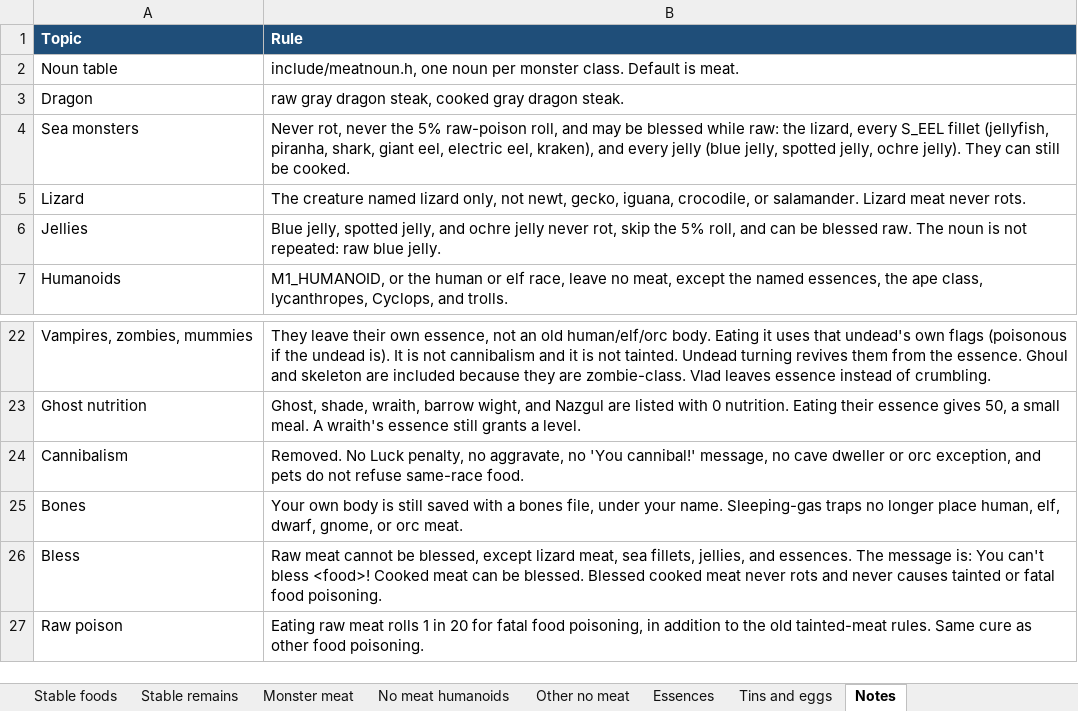
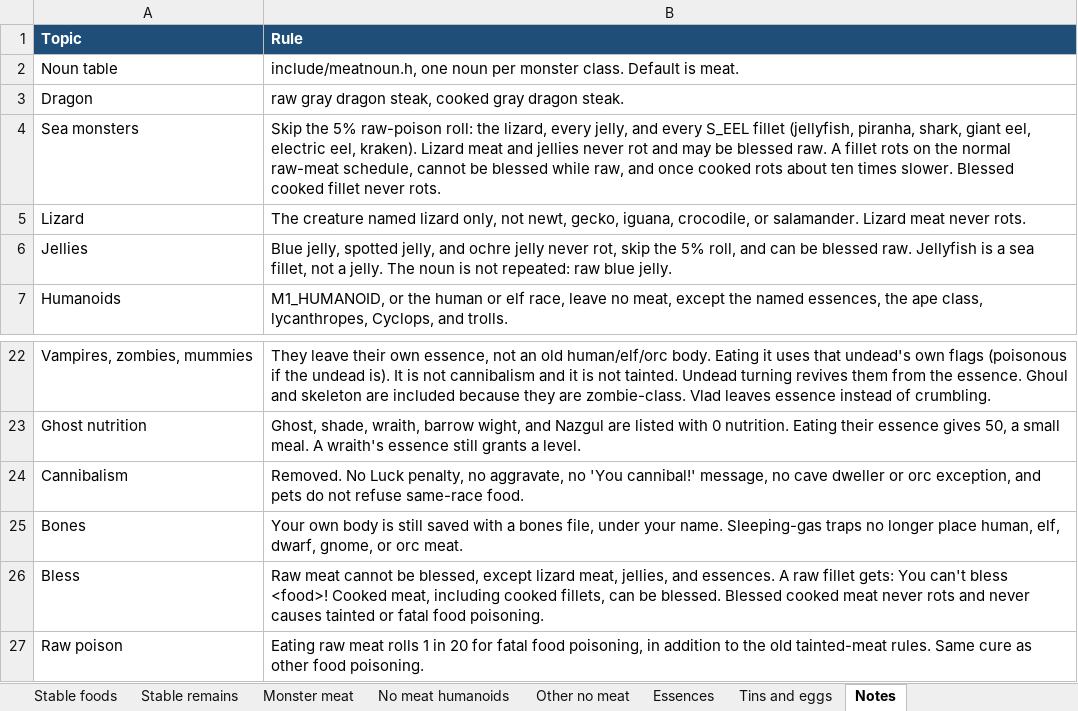
Before and after one commit to NetHack/NetHack, an Excel workbook: docs/RighteousHack_Food.xlsx, sheet Notes, drawn as a sheet; only a part is shown, gaps mark what is left out; values as stored, in another font and other column widths than the file's, no borders; table styles not drawn; the diff names each change by its address in the sheet, - before the commit and + after, or states it on an @@ line.

```diff
--- a/docs/RighteousHack_Food.xlsx (sheet Notes)
+++ b/docs/RighteousHack_Food.xlsx (sheet Notes)
-B4 (Rule): Never rot, never the 5% raw-poison roll, and may be blessed while raw: the lizard, every S_EEL fillet (jellyfish, piranha, shark, giant eel, electric eel, kraken), and every jelly (blue jelly, spotted jelly, ochre jelly). They can still be cooked.
+B4 (Rule): Skip the 5% raw-poison roll: the lizard, every jelly, and every S_EEL fillet (jellyfish, piranha, shark, giant eel, electric eel, kraken). Lizard meat and jellies never rot and may be blessed raw. A fillet rots on the normal raw-meat schedule, cannot be blessed while raw, and once cooked rots about ten times slower. Blessed cooked fillet never rots.
-B6 (Rule): …blessed raw. The noun…
+B6 (Rule): …blessed raw. Jellyfish is a sea fillet, not a jelly. The noun…
-B26 (Rule): …lizard meat, sea fillets, jellies, and essences. The message is: You can't bless <food>! Cooked meat can be…
+B26 (Rule): …lizard meat, jellies, and essences. A raw fillet gets: You can't bless <food>! Cooked meat, including cooked fillets, can be…
```
Also changed, not shown: sheet Stable remains, sheet Monster meat, sheet Tins and eggs, 9 other files.
